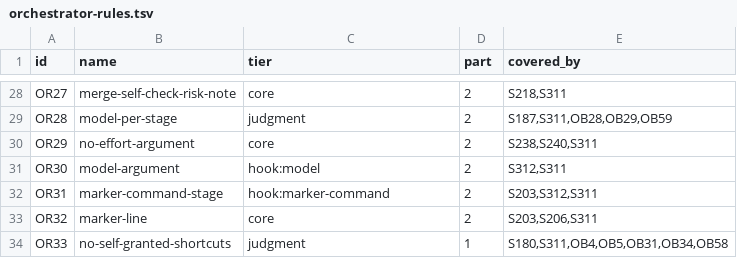
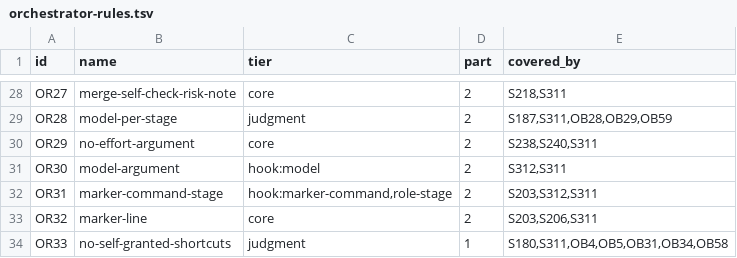
Before and after one commit to TiesL/spec-driven-guardrails, a TSV file: skills/role-contracts/orchestrator-rules.tsv, drawn as a sheet; only a part is shown, gaps mark what is left out.

Commit message:
Fix #599: model-record-emit.sh --role derives the stage; the dispatch hook checks emit role against the ROLE SESSION role

```diff
--- a/skills/role-contracts/orchestrator-rules.tsv
+++ b/skills/role-contracts/orchestrator-rules.tsv
@@ -31,3 +31,3 @@ OR29	no-effort-argument	core	2	S238,S240,S311
 OR30	model-argument	hook:model	2	S312,S311
-OR31	marker-command-stage	hook:marker-command	2	S203,S312,S311
+OR31	marker-command-stage	hook:marker-command,role-stage	2	S203,S312,S311
 OR32	marker-line	core	2	S203,S206,S311
```
Also changed, not shown: 7 other files.
